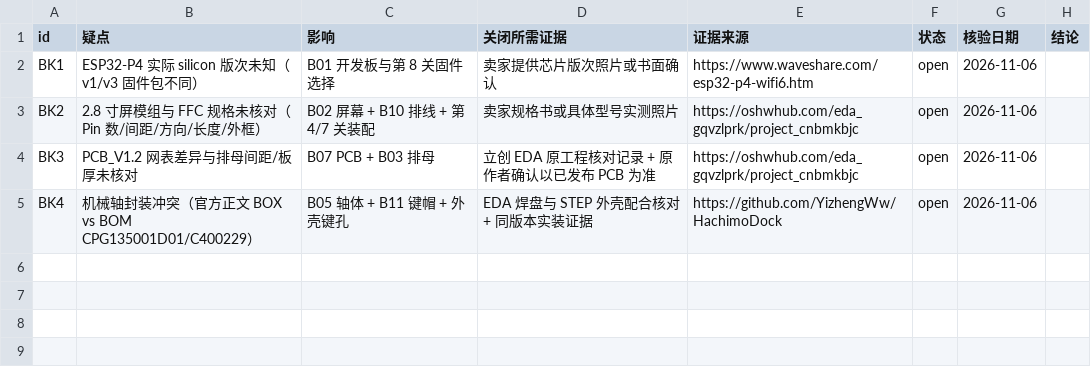
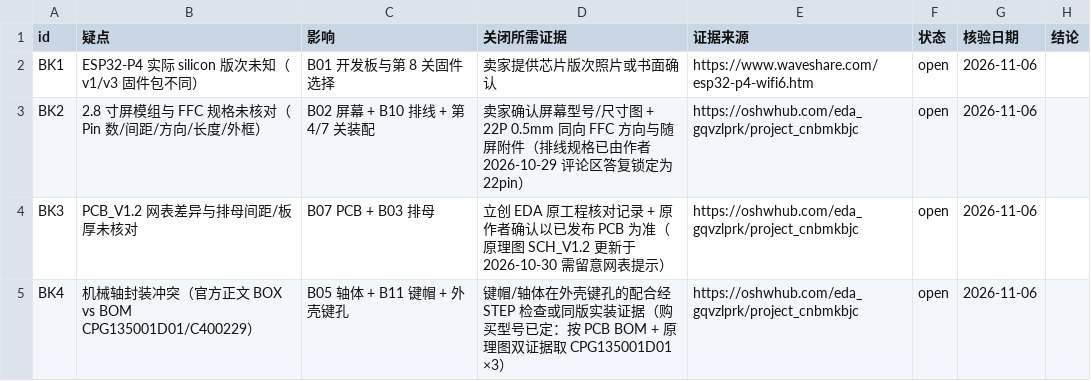
Before and after one commit to mayf3/diy-lab, a CSV file: source-data/hachimodock/blockers.csv, drawn as a sheet.

```diff
--- a/source-data/hachimodock/blockers.csv
+++ b/source-data/hachimodock/blockers.csv
@@ -2,4 +2,4 @@ id,疑点,影响,关闭所需证据,证据来源,状态,核验日期,结论
 BK1,ESP32-P4 实际 silicon 版次未知（v1/v3 固件包不同）,B01 开发板与第 8 关固件选择,卖家提供芯片版次照片或书面确认,https://www.waveshare.com/esp32-p4-wifi6.htm,open,2026-11-06,
-BK2,2.8 寸屏模组与 FFC 规格未核对（Pin 数/间距/方向/长度/外框）,B02 屏幕 + B10 排线 + 第 4/7 关装配,卖家规格书或具体型号实测照片,https://oshwhub.com/eda_gqvzlprk/project_cnbmkbjc,open,2026-11-06,
-BK3,PCB_V1.2 网表差异与排母间距/板厚未核对,B07 PCB + B03 排母,立创 EDA 原工程核对记录 + 原作者确认以已发布 PCB 为准,https://oshwhub.com/eda_gqvzlprk/project_cnbmkbjc,open,2026-11-06,
-BK4,机械轴封装冲突（官方正文 BOX vs BOM CPG135001D01/C400229）,B05 轴体 + B11 键帽 + 外壳键孔,EDA 焊盘与 STEP 外壳配合核对 + 同版本实装证据,https://github.com/YizhengWw/HachimoDock,open,2026-11-06,
+BK2,2.8 寸屏模组与 FFC 规格未核对（Pin 数/间距/方向/长度/外框）,B02 屏幕 + B10 排线 + 第 4/7 关装配,卖家确认屏幕型号/尺寸图 + 22P 0.5mm 同向 FFC 方向与随屏附件（排线规格已由作者 2026-10-29 评论区答复锁定为 22pin）,https://oshwhub.com/eda_gqvzlprk/project_cnbmkbjc,open,2026-11-06,
+BK3,PCB_V1.2 网表差异与排母间距/板厚未核对,B07 PCB + B03 排母,立创 EDA 原工程核对记录 + 原作者确认以已发布 PCB 为准（原理图 SCH_V1.2 更新于 2026-10-30 需留意网表提示）,https://oshwhub.com/eda_gqvzlprk/project_cnbmkbjc,open,2026-11-06,
+BK4,机械轴封装冲突（官方正文 BOX vs BOM CPG135001D01/C400229）,B05 轴体 + B11 键帽 + 外壳键孔,键帽/轴体在外壳键孔的配合经 STEP 检查或同版实装证据（购买型号已定：按 PCB BOM + 原理图双证据取 CPG135001D01 ×3）,https://oshwhub.com/eda_gqvzlprk/project_cnbmkbjc,open,2026-11-06,
```
Also changed, not shown: source-data/hachimodock/bom.csv, source-data/hachimodock/sources.csv, 2 other files.
